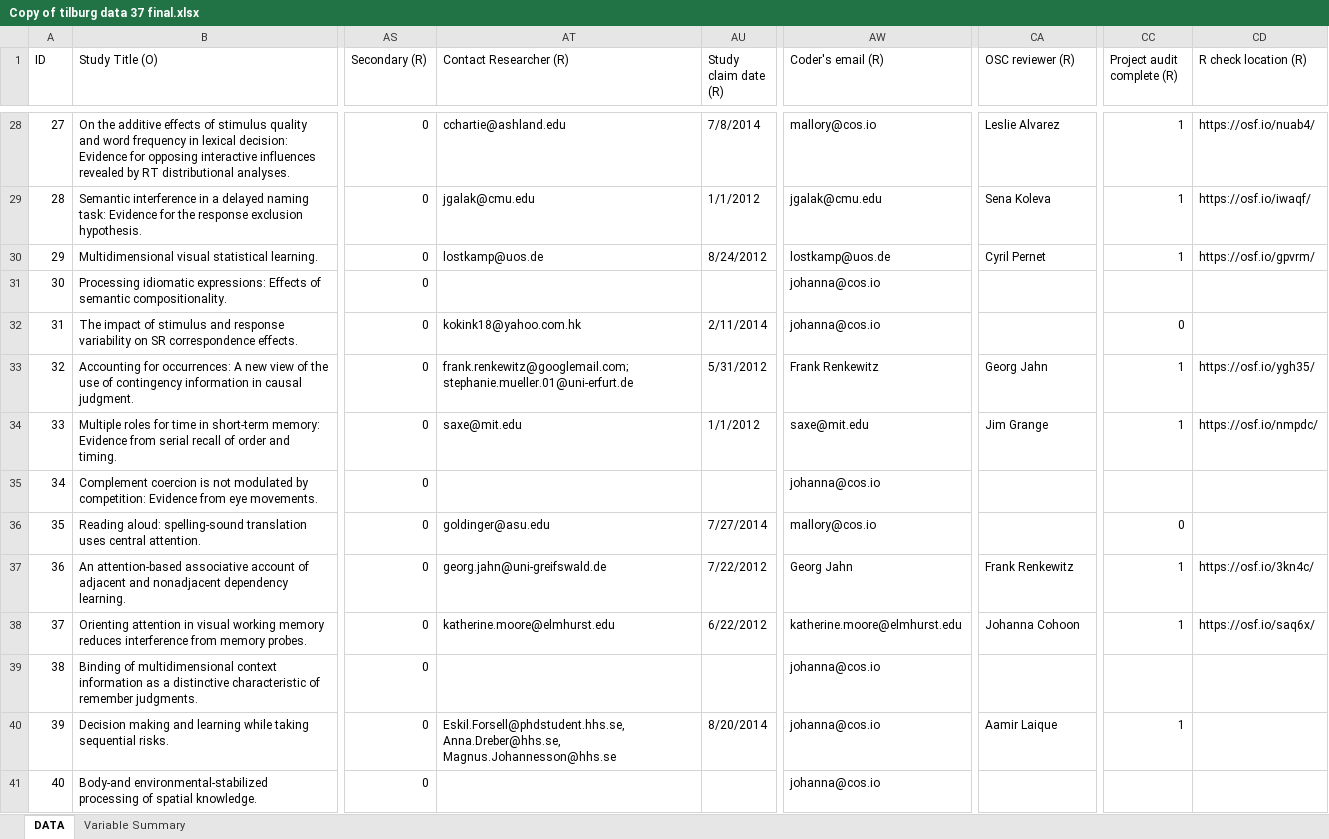
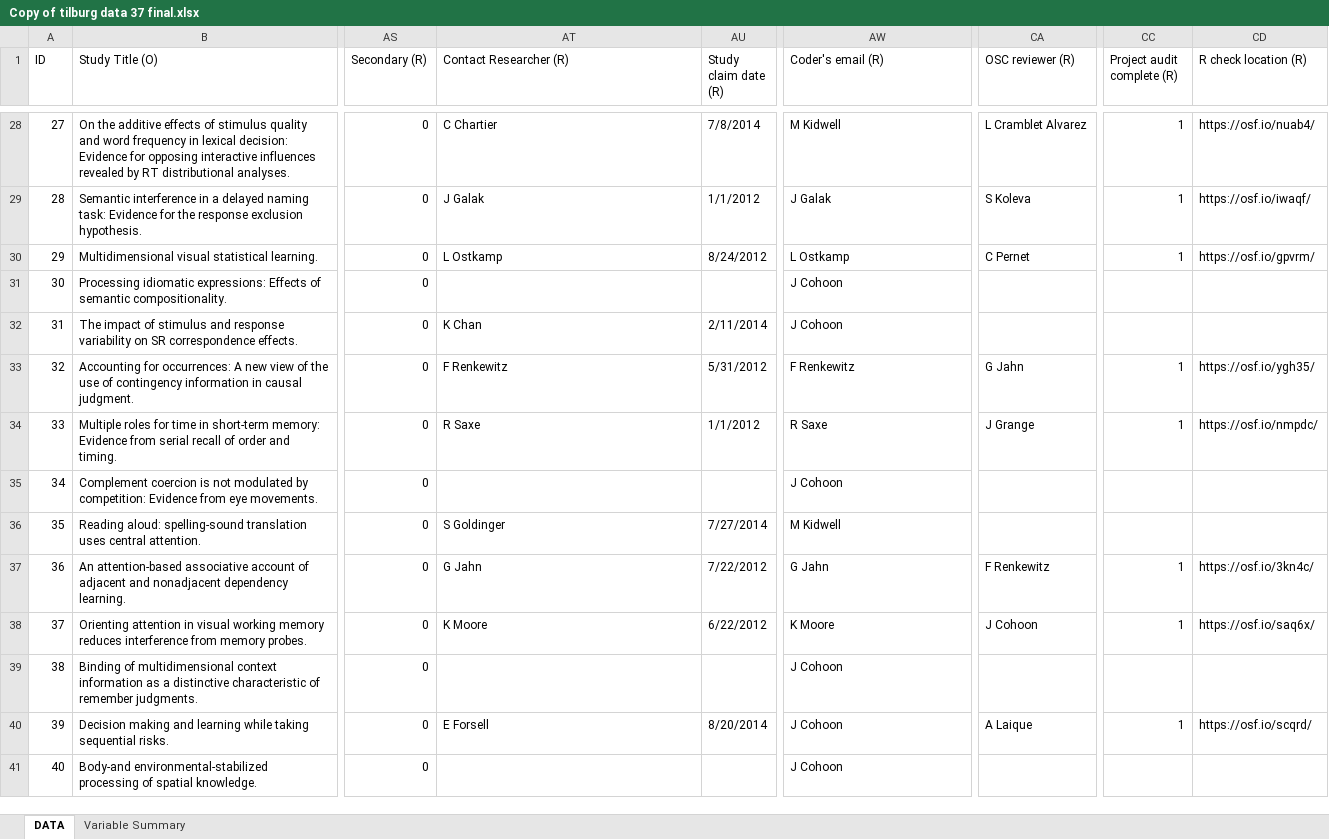
Before and after one commit to CenterForOpenScience/rpp, an Excel workbook: Copy of tilburg data 37 final.xlsx, sheet DATA, drawn as a sheet; only a part is shown, gaps mark what is left out; values as stored, in another font and other column widths than the file's, no cell formats; charts and pictures not drawn; the diff covers the shown part only; the diff names each change by its address in the sheet, - before the commit and + after, or states it on an @@ line.

Commit message:
Adjusted some final changes as specified by Johanna Cohoon

```diff
--- a/Copy of tilburg data 37 final.xlsx (sheet DATA)
+++ b/Copy of tilburg data 37 final.xlsx (sheet DATA)
-AT28 (Contact Researcher (R)): cchartie@ashland.edu
+AT28 (Contact Researcher (R)): C Chartier
-AW28 (Coder's email (R)): mallory@cos.io
+AW28 (Coder's email (R)): M Kidwell
-CA28 (OSC reviewer (R)): Leslie Alvarez
+CA28 (OSC reviewer (R)): L Cramblet Alvarez
-AT29 (Contact Researcher (R)): jgalak@cmu.edu
+AT29 (Contact Researcher (R)): J Galak
-AW29 (Coder's email (R)): jgalak@cmu.edu
+AW29 (Coder's email (R)): J Galak
-CA29 (OSC reviewer (R)): Sena Koleva
+CA29 (OSC reviewer (R)): S Koleva
-AT30 (Contact Researcher (R)): lostkamp@uos.de
+AT30 (Contact Researcher (R)): L Ostkamp
-AW30 (Coder's email (R)): lostkamp@uos.de
+AW30 (Coder's email (R)): L Ostkamp
-CA30 (OSC reviewer (R)): Cyril Pernet
+CA30 (OSC reviewer (R)): C Pernet
-AW31:AW32 (Coder's email (R)): johanna@cos.io
+AW31:AW32 (Coder's email (R)): J Cohoon
-AT32 (Contact Researcher (R)): kokink18@yahoo.com.hk
+AT32 (Contact Researcher (R)): K Chan
-CC32 (Project audit complete (R)): 0
+CC32 (Project audit complete (R)): (empty)
-AT33 (Contact Researcher (R)): frank.renkewitz@googlemail.com; stephanie.mueller.01@uni-erfurt.de
+AT33 (Contact Researcher (R)): F Renkewitz
-AW33 (Coder's email (R)): Frank Renkewitz
+AW33 (Coder's email (R)): F Renkewitz
-CA33 (OSC reviewer (R)): Georg Jahn
+CA33 (OSC reviewer (R)): G Jahn
-AT34 (Contact Researcher (R)): saxe@mit.edu
+AT34 (Contact Researcher (R)): R Saxe
-AW34 (Coder's email (R)): saxe@mit.edu
+AW34 (Coder's email (R)): R Saxe
-CA34 (OSC reviewer (R)): Jim Grange
+CA34 (OSC reviewer (R)): J Grange
-AW35 (Coder's email (R)): johanna@cos.io
+AW35 (Coder's email (R)): J Cohoon
-AT36 (Contact Researcher (R)): goldinger@asu.edu
+AT36 (Contact Researcher (R)): S Goldinger
-AW36 (Coder's email (R)): mallory@cos.io
+AW36 (Coder's email (R)): M Kidwell
-CC36 (Project audit complete (R)): 0
+CC36 (Project audit complete (R)): (empty)
-AT37 (Contact Researcher (R)): georg.jahn@uni-greifswald.de
+AT37 (Contact Researcher (R)): G Jahn
-AW37 (Coder's email (R)): Georg Jahn
+AW37 (Coder's email (R)): G Jahn
-CA37 (OSC reviewer (R)): Frank Renkewitz
+CA37 (OSC reviewer (R)): F Renkewitz
-AT38 (Contact Researcher (R)): katherine.moore@elmhurst.edu
+AT38 (Contact Researcher (R)): K Moore
-AW38 (Coder's email (R)): katherine.moore@elmhurst.edu
+AW38 (Coder's email (R)): K Moore
-CA38 (OSC reviewer (R)): Johanna Cohoon
+CA38 (OSC reviewer (R)): J Cohoon
-AW39:AW41 (Coder's email (R)): johanna@cos.io
+AW39:AW41 (Coder's email (R)): J Cohoon
-AT40 (Contact Researcher (R)): Eskil.Forsell@phdstudent.hhs.se, Anna.Dreber@hhs.se, Magnus.Johannesson@hhs.se
+AT40 (Contact Researcher (R)): E Forsell
-CA40 (OSC reviewer (R)): Aamir Laique
+CA40 (OSC reviewer (R)): A Laique
-CD40 (R check location (R)): (empty)
+CD40 (R check location (R)): https://osf.io/scqrd/
```
Also changed, not shown: 361 edited cells elsewhere in this sheet, cell formats, 2 other files.
